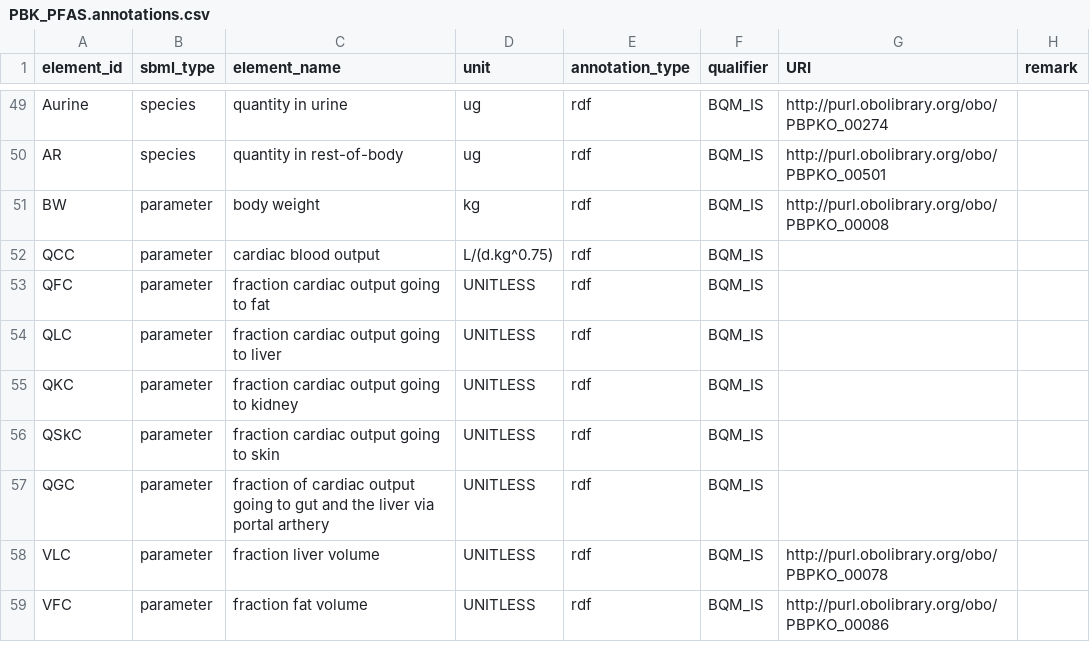
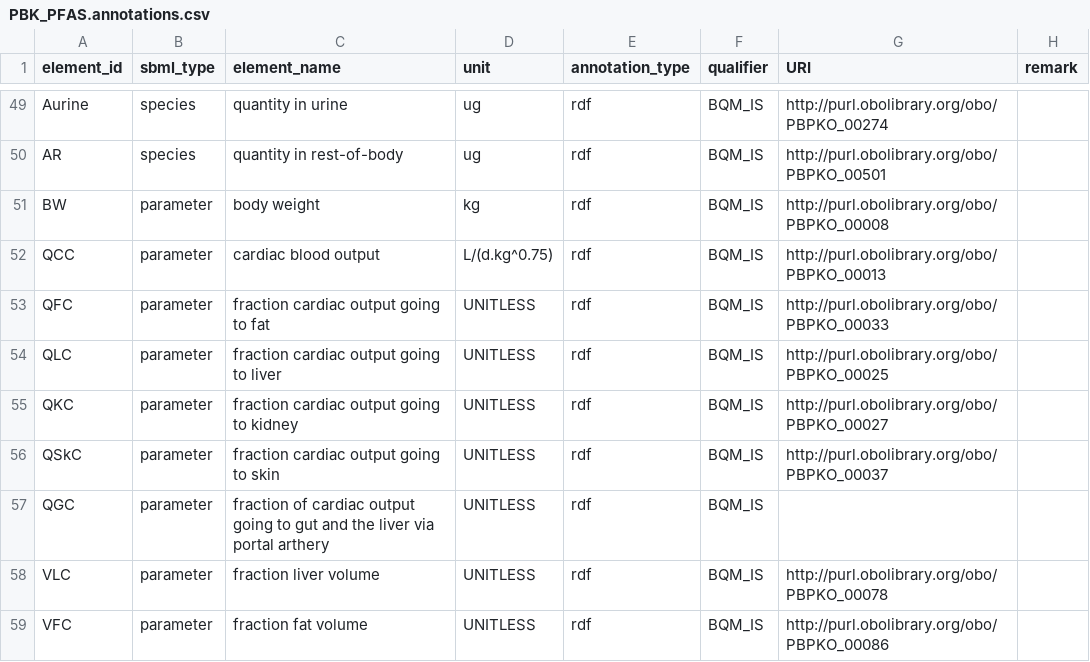
Before and after one commit to rivm-syso/pfasPBK, a CSV file: model/PBK_PFAS.annotations.csv, drawn as a sheet; only a part is shown, gaps mark what is left out; the diff covers the shown part only.

```diff
--- a/model/PBK_PFAS.annotations.csv
+++ b/model/PBK_PFAS.annotations.csv
@@ -51,7 +51,7 @@ AR,species,quantity in rest-of-body,ug,rdf,BQM_IS,http://purl.obolibrary.org/obo
 BW,parameter,body weight,kg,rdf,BQM_IS,http://purl.obolibrary.org/obo/PBPKO_00008,
-QCC,parameter,cardiac blood output,L/(d.kg^0.75),rdf,BQM_IS,,
-QFC,parameter,fraction cardiac output going to fat,UNITLESS,rdf,BQM_IS,,
-QLC,parameter,fraction cardiac output going to liver,UNITLESS,rdf,BQM_IS,,
-QKC,parameter,fraction cardiac output going to kidney,UNITLESS,rdf,BQM_IS,,
-QSkC,parameter,fraction cardiac output going to skin,UNITLESS,rdf,BQM_IS,,
+QCC,parameter,cardiac blood output,L/(d.kg^0.75),rdf,BQM_IS,http://purl.obolibrary.org/obo/PBPKO_00013,
+QFC,parameter,fraction cardiac output going to fat,UNITLESS,rdf,BQM_IS,http://purl.obolibrary.org/obo/PBPKO_00033,
+QLC,parameter,fraction cardiac output going to liver,UNITLESS,rdf,BQM_IS,http://purl.obolibrary.org/obo/PBPKO_00025,
+QKC,parameter,fraction cardiac output going to kidney,UNITLESS,rdf,BQM_IS,http://purl.obolibrary.org/obo/PBPKO_00027,
+QSkC,parameter,fraction cardiac output going to skin,UNITLESS,rdf,BQM_IS,http://purl.obolibrary.org/obo/PBPKO_00037,
 QGC,parameter,fraction of cardiac output going to gut and the liver via portal arthery,UNITLESS,rdf,BQM_IS,,
```
Also changed, not shown: 1 added row, 1 removed row and 13 edited cells elsewhere in this file.
